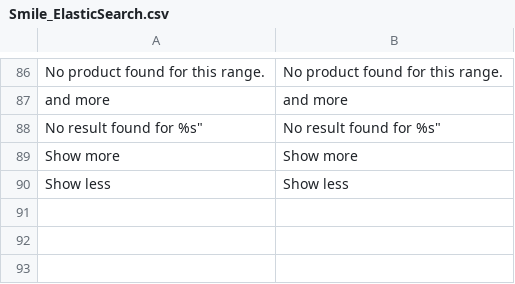
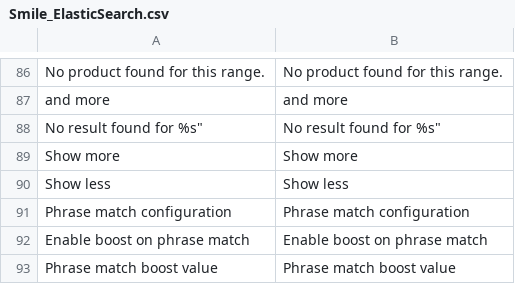
Before and after one commit to Smile-SA/smile-magento-elasticsearch, a CSV file: src/app/locale/en_US/Smile_ElasticSearch.csv, drawn as a sheet; only a part is shown, gaps mark what is left out; the diff names each change by its address in the sheet, - before the commit and + after, or states it on an @@ line.

```diff
--- a/src/app/locale/en_US/Smile_ElasticSearch.csv
+++ b/src/app/locale/en_US/Smile_ElasticSearch.csv
+row 91: Phrase match configuration | Phrase match configuration
+row 92: Enable boost on phrase match | Enable boost on phrase match
+row 93: Phrase match boost value | Phrase match boost value
```
Also changed, not shown: src/app/locale/fr_FR/Smile_ElasticSearch.csv, 4 other files.
